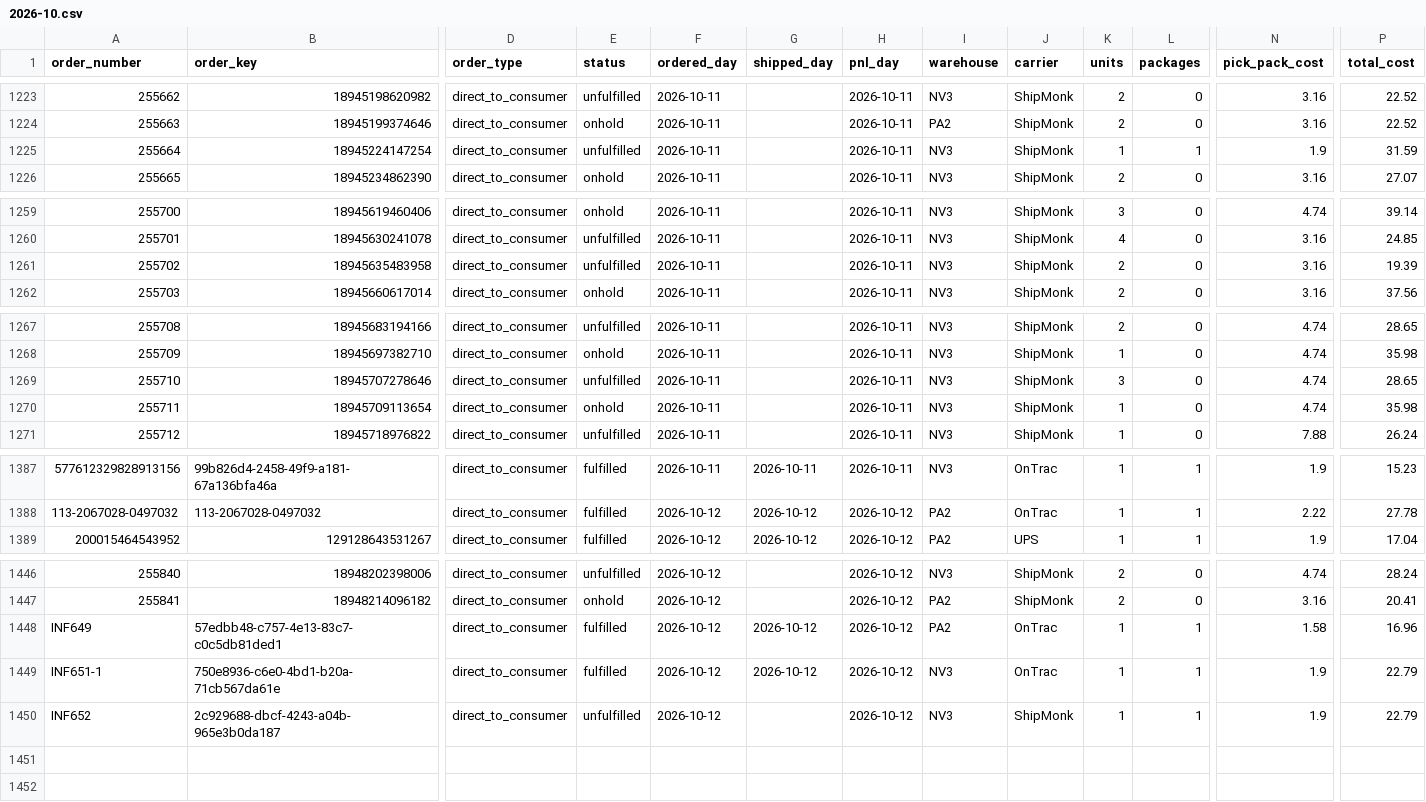
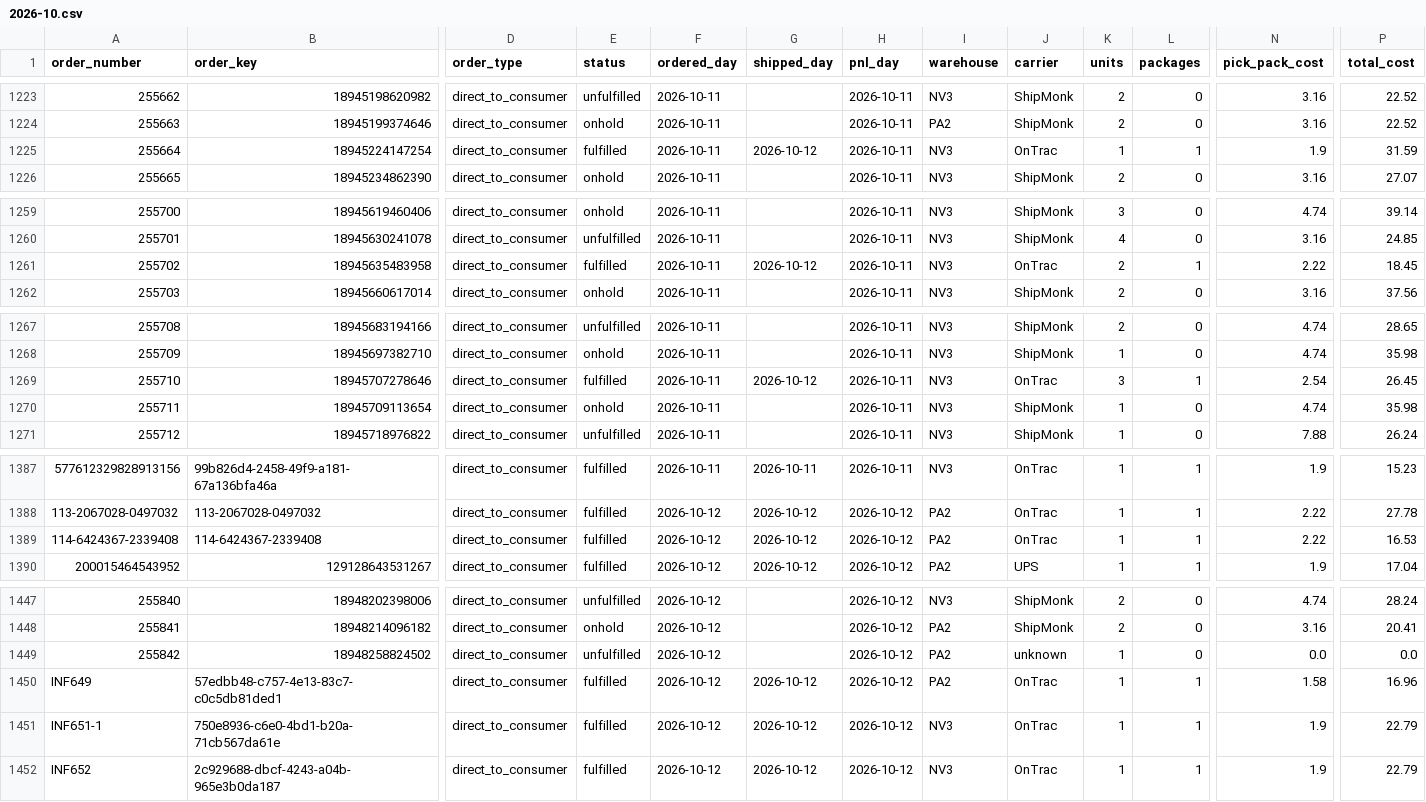
Before and after one commit to taitran-star/ctu-fin-sync-8x2k, a CSV file: data/shipmonk_orders/2026-10.csv, drawn as a sheet; only a part is shown, gaps mark what is left out; addresses are those after the commit; rows hold the shown columns only; the diff names each change by its address in the sheet, - before the commit and + after, or states it on an @@ line.

```diff
--- a/data/shipmonk_orders/2026-10.csv
+++ b/data/shipmonk_orders/2026-10.csv
-E1225 (status): unfulfilled
+E1225 (status): fulfilled
-G1225 (shipped_day): (empty)
+G1225 (shipped_day): 2026-10-12
-J1225 (carrier): ShipMonk
+J1225 (carrier): OnTrac
-E1261 (status): unfulfilled
+E1261 (status): fulfilled
-G1261 (shipped_day): (empty)
+G1261 (shipped_day): 2026-10-12
-J1261 (carrier): ShipMonk
+J1261 (carrier): OnTrac
-L1261 (packages): 0
+L1261 (packages): 1
-N1261 (pick_pack_cost): 3.16
+N1261 (pick_pack_cost): 2.22
-P1261 (total_cost): 19.39
+P1261 (total_cost): 18.45
-E1269 (status): unfulfilled
+E1269 (status): fulfilled
-G1269 (shipped_day): (empty)
+G1269 (shipped_day): 2026-10-12
-J1269 (carrier): ShipMonk
+J1269 (carrier): OnTrac
-L1269 (packages): 0
+L1269 (packages): 1
-N1269 (pick_pack_cost): 4.74
+N1269 (pick_pack_cost): 2.54
-P1269 (total_cost): 28.65
+P1269 (total_cost): 26.45
+row 1389: 114-6424367-2339408 | 114-6424367-2339408 | direct_to_consumer | fulfilled | 2026-10-12 | 2026-10-12 | 2026-10-12 | PA2 | OnTrac | 1 | 1 | 2.22 | 16.53
+row 1449: 255842 | 18948258824502 | direct_to_consumer | unfulfilled | 2026-10-12 |  | 2026-10-12 | PA2 | unknown | 1 | 0 | 0.0 | 0.0
-E1452 (status): unfulfilled
+E1452 (status): fulfilled
-G1452 (shipped_day): (empty)
+G1452 (shipped_day): 2026-10-12
-J1452 (carrier): ShipMonk
+J1452 (carrier): OnTrac
```
Also changed, not shown: 1 other file.
